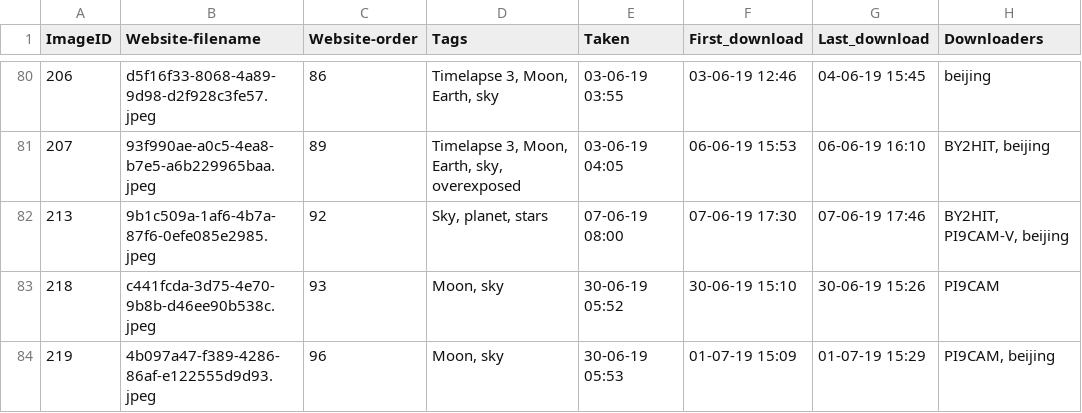
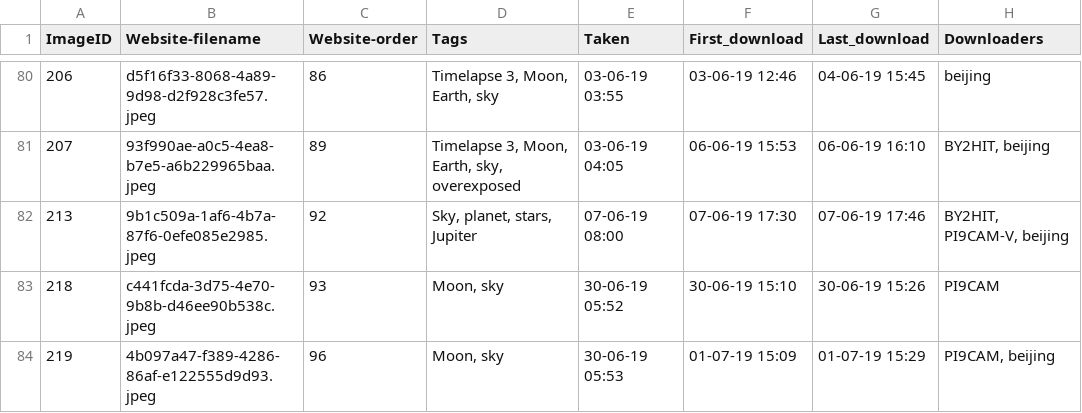
Before and after one commit to tammojan/dslwp-data, a TSV file: dslwp-image-database.tsv, drawn as a sheet; only a part is shown, gaps mark what is left out.

Commit message:
Annotate Jupiter

```diff
--- a/dslwp-image-database.tsv
+++ b/dslwp-image-database.tsv
@@ -81,3 +81,3 @@ ImageID	Website-filename	Website-order	Tags	Taken	First_download	Last_download	D
 207	93f990ae-a0c5-4ea8-b7e5-a6b229965baa.jpeg	89	Timelapse 3, Moon, Earth, sky, overexposed	03-06-19 04:05	06-06-19 15:53	06-06-19 16:10	BY2HIT, beijing
-213	9b1c509a-1af6-4b7a-87f6-0efe085e2985.jpeg	92	Sky, planet, stars	07-06-19 08:00	07-06-19 17:30	07-06-19 17:46	BY2HIT, PI9CAM-V, beijing
+213	9b1c509a-1af6-4b7a-87f6-0efe085e2985.jpeg	92	Sky, planet, stars, Jupiter	07-06-19 08:00	07-06-19 17:30	07-06-19 17:46	BY2HIT, PI9CAM-V, beijing
 218	c441fcda-3d75-4e70-9b8b-d46ee90b538c.jpeg	93	Moon, sky	30-06-19 05:52	30-06-19 15:10	30-06-19 15:26	PI9CAM
```
